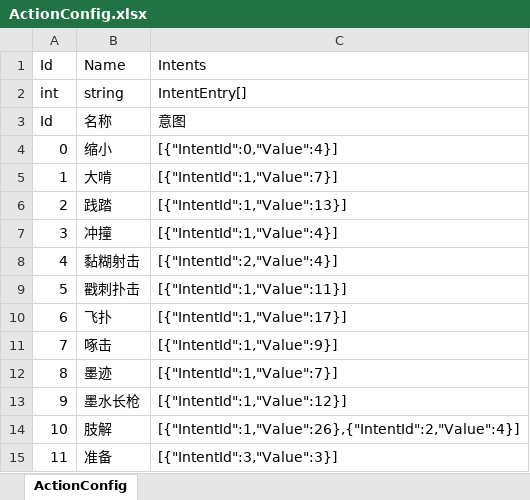
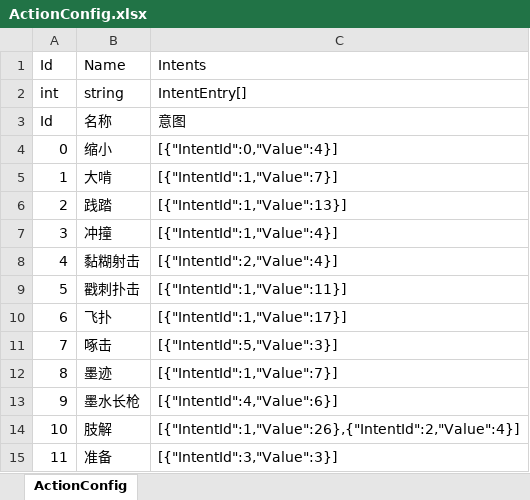
Before and after one commit to koto233/Unity-Roguelike-Deckbuilder, an Excel workbook: Roguelike-Deckbuilder/Assets/Config/Excel/ActionConfig.xlsx, sheet ActionConfig, drawn as a sheet; values as stored, in another font and other column widths than the file's, no borders; the diff names each change by its address in the sheet, - before the commit and + after, or states it on an @@ line.

```diff
--- a/Roguelike-Deckbuilder/Assets/Config/Excel/ActionConfig.xlsx (sheet ActionConfig)
+++ b/Roguelike-Deckbuilder/Assets/Config/Excel/ActionConfig.xlsx (sheet ActionConfig)
-C11 (Intents): [{"IntentId":1,"Value":9}]
+C11 (Intents): [{"IntentId":5,"Value":3}]
-C13 (Intents): [{"IntentId":1,"Value":12}]
+C13 (Intents): [{"IntentId":4,"Value":6}]
```
Also changed, not shown: Roguelike-Deckbuilder/Assets/Config/Excel/IntentConfig.xlsx, 8 other files.
